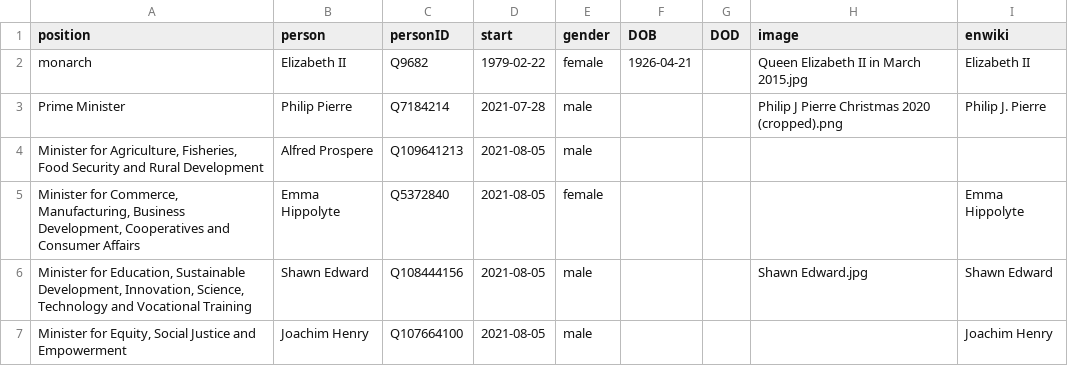
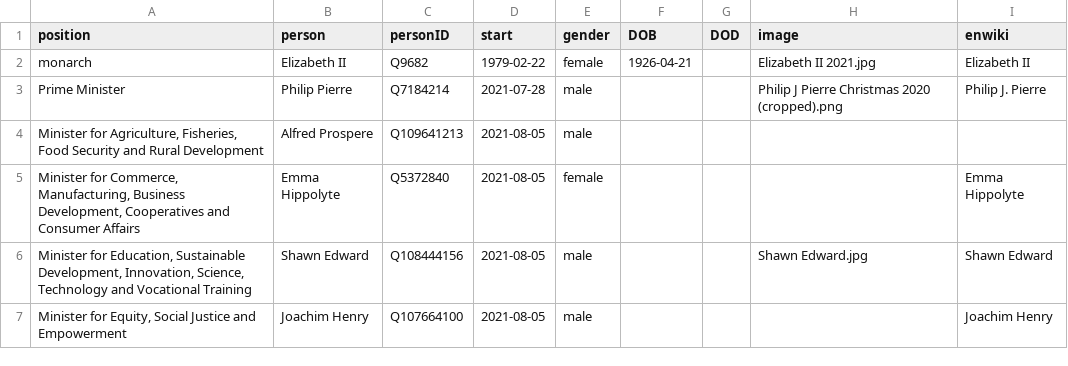
Before and after one commit to every-politician-scrapers/st-lucia-cabinet, a CSV file: html/current.csv, drawn as a sheet; only a part is shown.

```diff
--- a/html/current.csv
+++ b/html/current.csv
@@ -1,3 +1,3 @@
 position,person,personID,start,gender,DOB,DOD,image,enwiki
-monarch,Elizabeth II,Q9682,1979-02-22,female,1926-04-21,,Queen Elizabeth II in March 2015.jpg,Elizabeth II
+monarch,Elizabeth II,Q9682,1979-02-22,female,1926-04-21,,Elizabeth II 2021.jpg,Elizabeth II
 Prime Minister,Philip Pierre,Q7184214,2021-07-28,male,,,Philip J Pierre Christmas 2020 (cropped).png,Philip J. Pierre
```
Also changed, not shown: html/holders21.csv, 1 other file.
